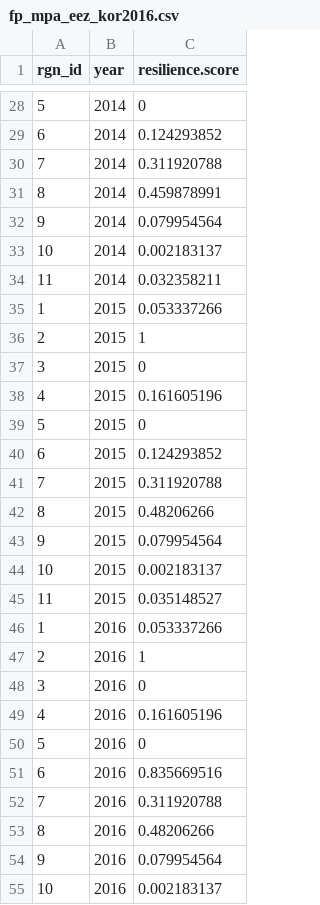
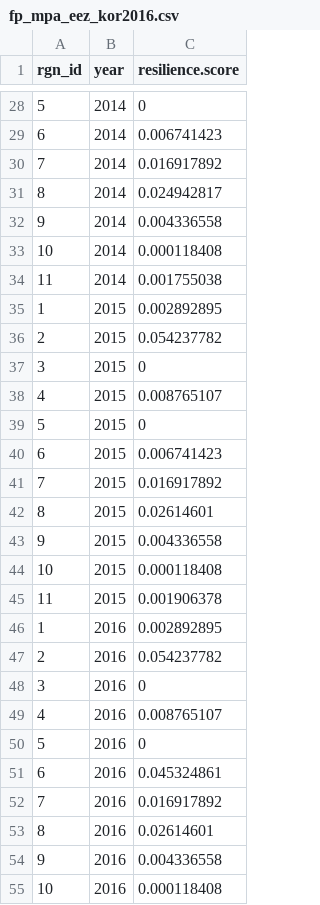
Before and after one commit to OHI-Science/kor, a CSV file: korea2016/layers/fp_mpa_eez_kor2016.csv, drawn as a sheet; only a part is shown, gaps mark what is left out; the diff covers the shown part only.

```diff
--- a/korea2016/layers/fp_mpa_eez_kor2016.csv
+++ b/korea2016/layers/fp_mpa_eez_kor2016.csv
@@ -28,28 +28,28 @@ rgn_id,year,resilience.score
 5,2014,0
-6,2014,0.124293852
-7,2014,0.311920788
-8,2014,0.459878991
-9,2014,0.079954564
-10,2014,0.002183137
-11,2014,0.032358211
-1,2015,0.053337266
-2,2015,1
+6,2014,0.006741423
+7,2014,0.016917892
+8,2014,0.024942817
+9,2014,0.004336558
+10,2014,0.000118408
+11,2014,0.001755038
+1,2015,0.002892895
+2,2015,0.054237782
 3,2015,0
-4,2015,0.161605196
+4,2015,0.008765107
 5,2015,0
-6,2015,0.124293852
-7,2015,0.311920788
-8,2015,0.48206266
-9,2015,0.079954564
-10,2015,0.002183137
-11,2015,0.035148527
-1,2016,0.053337266
-2,2016,1
+6,2015,0.006741423
+7,2015,0.016917892
+8,2015,0.02614601
+9,2015,0.004336558
+10,2015,0.000118408
+11,2015,0.001906378
+1,2016,0.002892895
+2,2016,0.054237782
 3,2016,0
-4,2016,0.161605196
+4,2016,0.008765107
 5,2016,0
-6,2016,0.835669516
-7,2016,0.311920788
-8,2016,0.48206266
-9,2016,0.079954564
-10,2016,0.002183137
+6,2016,0.045324861
+7,2016,0.016917892
+8,2016,0.02614601
+9,2016,0.004336558
+10,2016,0.000118408
```
Also changed, not shown: 20 edited cells elsewhere in this file, korea2016/layers.csv, korea2016/layers/hd_mpa_eez_kor2016.csv, 2 other files.
